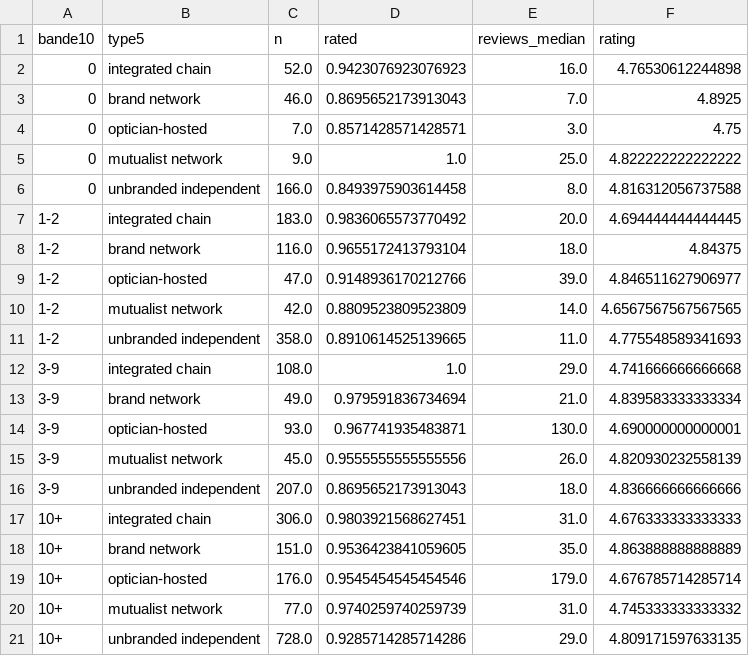
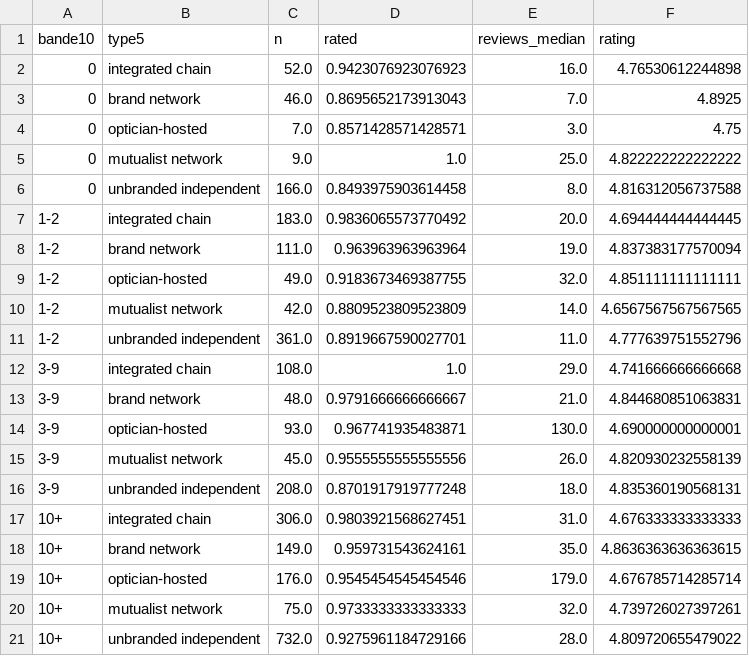
Before and after one commit to Nsoussan/deserts-audioprothese, a CSV file: ratings/outputs/v2/band_x_type5.csv, drawn as a sheet.

```diff
--- a/ratings/outputs/v2/band_x_type5.csv
+++ b/ratings/outputs/v2/band_x_type5.csv
@@ -7,15 +7,15 @@ bande10,type5,n,rated,reviews_median,rating
 1-2,integrated chain,183.0,0.9836065573770492,20.0,4.694444444444445
-1-2,brand network,116.0,0.9655172413793104,18.0,4.84375
-1-2,optician-hosted,47.0,0.9148936170212766,39.0,4.846511627906977
+1-2,brand network,111.0,0.963963963963964,19.0,4.837383177570094
+1-2,optician-hosted,49.0,0.9183673469387755,32.0,4.851111111111111
 1-2,mutualist network,42.0,0.8809523809523809,14.0,4.6567567567567565
-1-2,unbranded independent,358.0,0.8910614525139665,11.0,4.775548589341693
+1-2,unbranded independent,361.0,0.8919667590027701,11.0,4.777639751552796
 3-9,integrated chain,108.0,1.0,29.0,4.741666666666668
-3-9,brand network,49.0,0.979591836734694,21.0,4.839583333333334
+3-9,brand network,48.0,0.9791666666666667,21.0,4.844680851063831
 3-9,optician-hosted,93.0,0.967741935483871,130.0,4.690000000000001
 3-9,mutualist network,45.0,0.9555555555555556,26.0,4.820930232558139
-3-9,unbranded independent,207.0,0.8695652173913043,18.0,4.836666666666666
+3-9,unbranded independent,208.0,0.8701917919777248,18.0,4.835360190568131
 10+,integrated chain,306.0,0.9803921568627451,31.0,4.676333333333333
-10+,brand network,151.0,0.9536423841059605,35.0,4.863888888888889
+10+,brand network,149.0,0.959731543624161,35.0,4.8636363636363615
 10+,optician-hosted,176.0,0.9545454545454546,179.0,4.676785714285714
-10+,mutualist network,77.0,0.9740259740259739,31.0,4.745333333333332
-10+,unbranded independent,728.0,0.9285714285714286,29.0,4.809171597633135
+10+,mutualist network,75.0,0.9733333333333333,32.0,4.739726027397261
+10+,unbranded independent,732.0,0.9275961184729166,28.0,4.809720655479022
```
Also changed, not shown: ratings/outputs/v2/brand_classification.csv, ratings/outputs/v2/resid_dispersion.csv, 42 other files.
